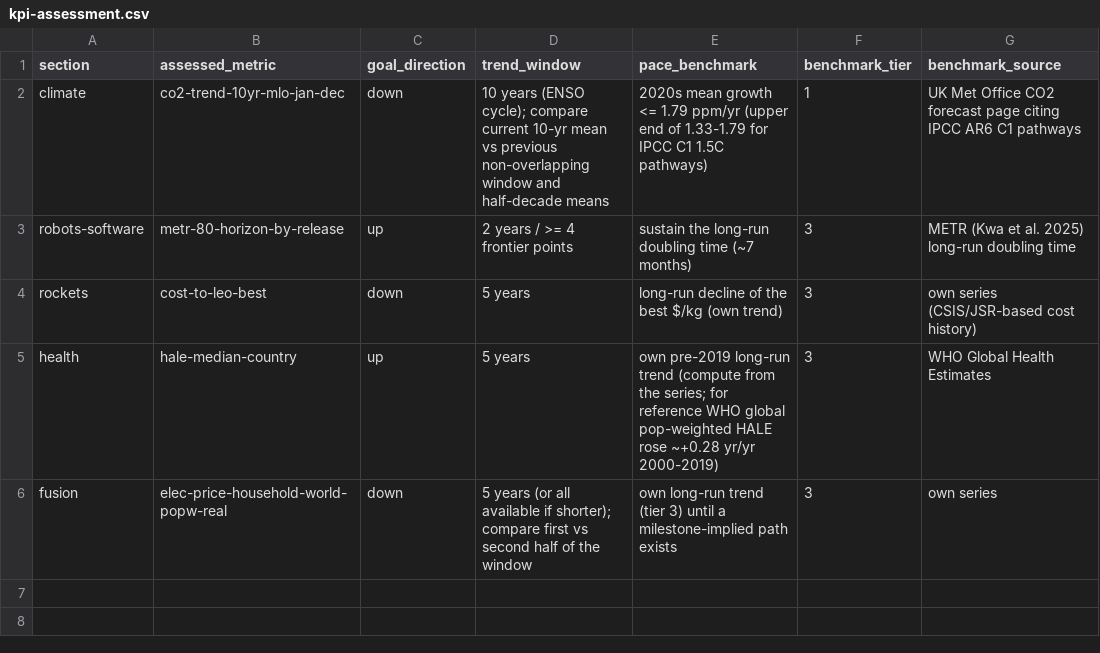
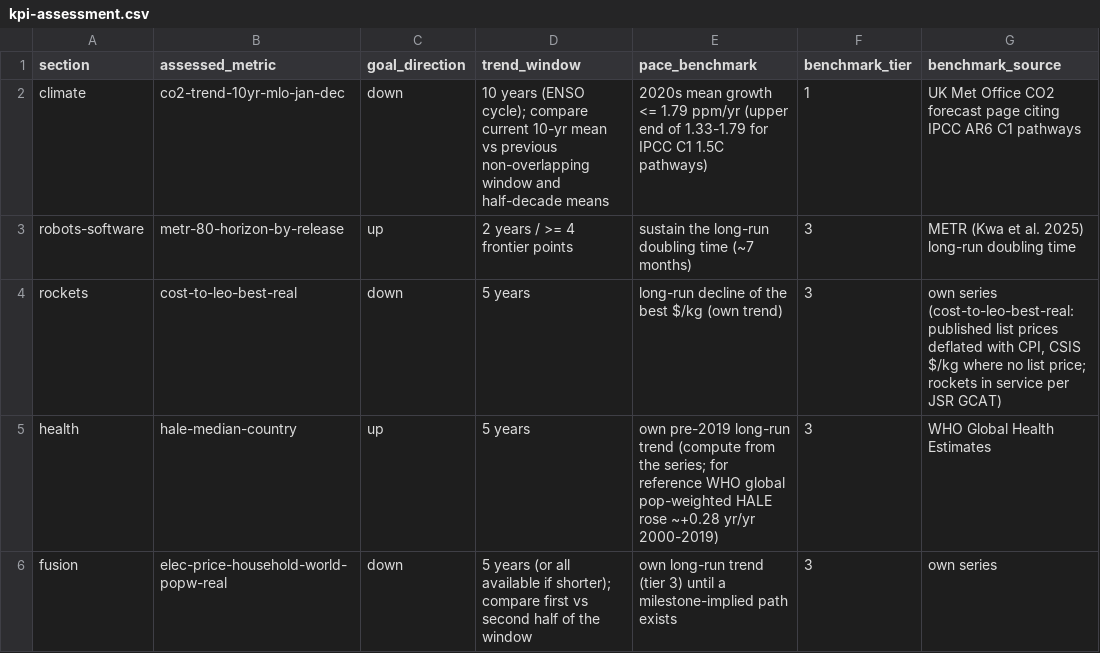
Before and after one commit to pasky/grand-endeavors-data, a CSV file: metrics/kpi-assessment.csv, drawn as a sheet.

Commit message:
rockets KPI: cost-to-leo-best-real (constant 2025 $, published list prices, required from 2026-W42) registered and assessed (kpi-assessment.csv); cost-to-leo-best retired after 2026-W41 (basis change); list-price/list-leo-kg for Falcon 9 (2010-2025) and Falcon Heavy (2018-2022) + rideshare-price-per-kg-spacex (2020-2025) backfilled from Wayback captures of spacex.com (price displayed on 1 July, one cited capture per row; image tables OCR-checked), verified; collector rows: 64 KPI years 1962-2025, 6 rideshare real

```diff
--- a/metrics/kpi-assessment.csv
+++ b/metrics/kpi-assessment.csv
@@ -3,3 +3,3 @@ climate,co2-trend-10yr-mlo-jan-dec,down,10 years (ENSO cycle); compare current 1
 robots-software,metr-80-horizon-by-release,up,2 years / >= 4 frontier points,sustain the long-run doubling time (~7 months),3,METR (Kwa et al. 2025) long-run doubling time
-rockets,cost-to-leo-best,down,5 years,long-run decline of the best $/kg (own trend),3,own series (CSIS/JSR-based cost history)
+rockets,cost-to-leo-best-real,down,5 years,long-run decline of the best $/kg (own trend),3,"own series (cost-to-leo-best-real: published list prices deflated with CPI, CSIS $/kg where no list price; rockets in service per JSR GCAT)"
 health,hale-median-country,up,5 years,own pre-2019 long-run trend (compute from the series; for reference WHO global pop-weighted HALE rose ~+0.28 yr/yr 2000-2019),3,WHO Global Health Estimates
```
Also changed, not shown: metrics/rockets.csv, 1 other file.
